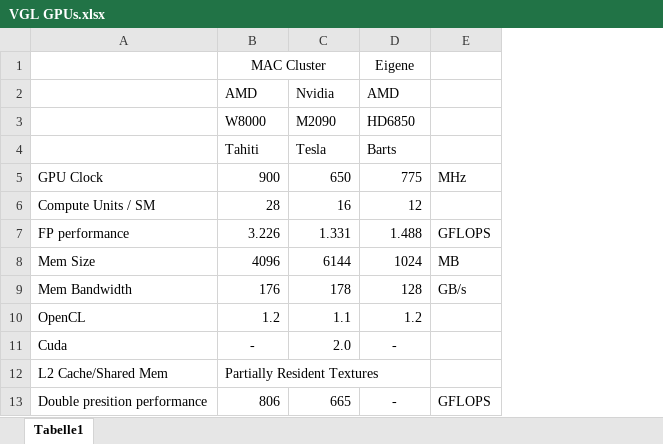
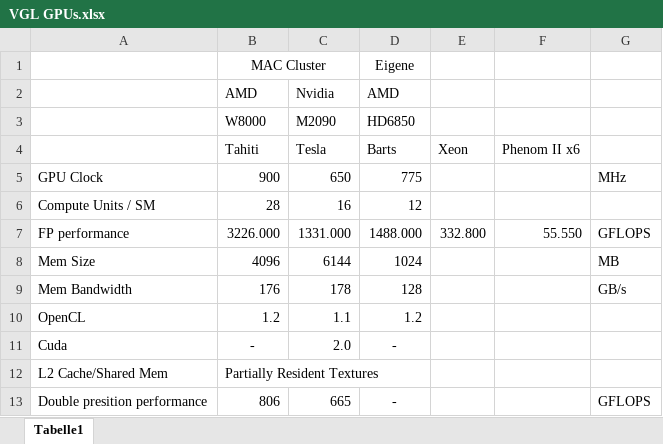
Before and after one commit to MoritzD/Bachelorarbeit, an Excel workbook: Output/VGL GPUs.xlsx, sheet Tabelle1, drawn as a sheet; values as stored, in another font and other column widths than the file's, no borders; charts and pictures not drawn; removed rows and columns are numbered as before the commit, all else as after; the diff names each change by its address in the sheet, - before the commit and + after, or states it on an @@ line.

Commit message:
gflopspng

```diff
--- a/Output/VGL GPUs.xlsx (sheet Tabelle1)
+++ b/Output/VGL GPUs.xlsx (sheet Tabelle1)
+column E, row 4: Xeon
+column F, row 4: Phenom II x6
-row 7: FP performance | 3.226 | 1.331 | 1.488 | GFLOPS
+row 7: FP performance | 3226.000 | 1331.000 | 1488.000 | 332.800 | 55.550 | GFLOPS
```
Also changed, not shown: charts or pictures, 1 other file.
